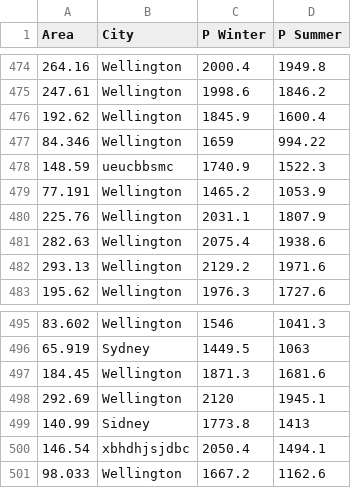
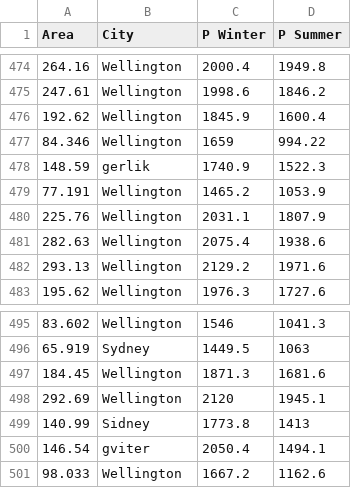
Before and after one commit to mohanmohadikar/test_datasets, a CSV file: spelling.csv, drawn as a sheet; only a part is shown, gaps mark what is left out.

Commit message:
Update spelling.csv

```diff
--- a/spelling.csv
+++ b/spelling.csv
@@ -477,3 +477,3 @@ Area,City,P Winter,P Summer
 84.346,Wellington,1659,994.22
-148.59,ueucbbsmc,1740.9,1522.3
+148.59,gerlik,1740.9,1522.3
 77.191,Wellington,1465.2,1053.9
@@ -499,3 +499,3 @@ Area,City,P Winter,P Summer
 140.99,Sidney,1773.8,1413
-146.54,xbhdhjsjdbc,2050.4,1494.1
+146.54,gviter,2050.4,1494.1
 98.033,Wellington,1667.2,1162.6
```
